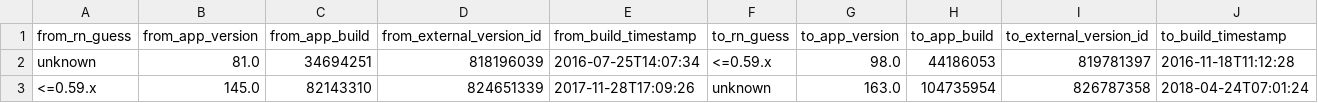
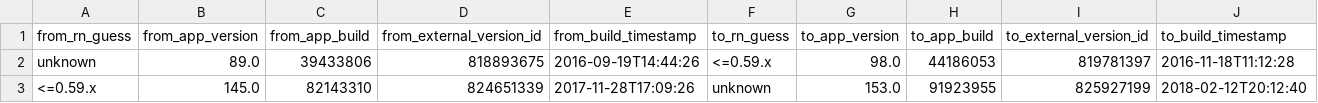
Before and after one commit to wowlocal/rn, a CSV file: reports/facebook-messenger/transitions.csv, drawn as a sheet.

```diff
--- a/reports/facebook-messenger/transitions.csv
+++ b/reports/facebook-messenger/transitions.csv
@@ -1,3 +1,3 @@
 from_rn_guess,from_app_version,from_app_build,from_external_version_id,from_build_timestamp,to_rn_guess,to_app_version,to_app_build,to_external_version_id,to_build_timestamp
-unknown,81.0,34694251,818196039,2016-07-25T14:07:34,<=0.59.x,98.0,44186053,819781397,2016-11-18T11:12:28
-<=0.59.x,145.0,82143310,824651339,2017-11-28T17:09:26,unknown,163.0,104735954,826787358,2018-04-24T07:01:24
+unknown,89.0,39433806,818893675,2016-09-19T14:44:26,<=0.59.x,98.0,44186053,819781397,2016-11-18T11:12:28
+<=0.59.x,145.0,82143310,824651339,2017-11-28T17:09:26,unknown,153.0,91923955,825927199,2018-02-12T20:12:40
```
Also changed, not shown: reports/all-apps-rn-timeline.csv, reports/all-apps-rn-transitions.csv, 11 other files.
